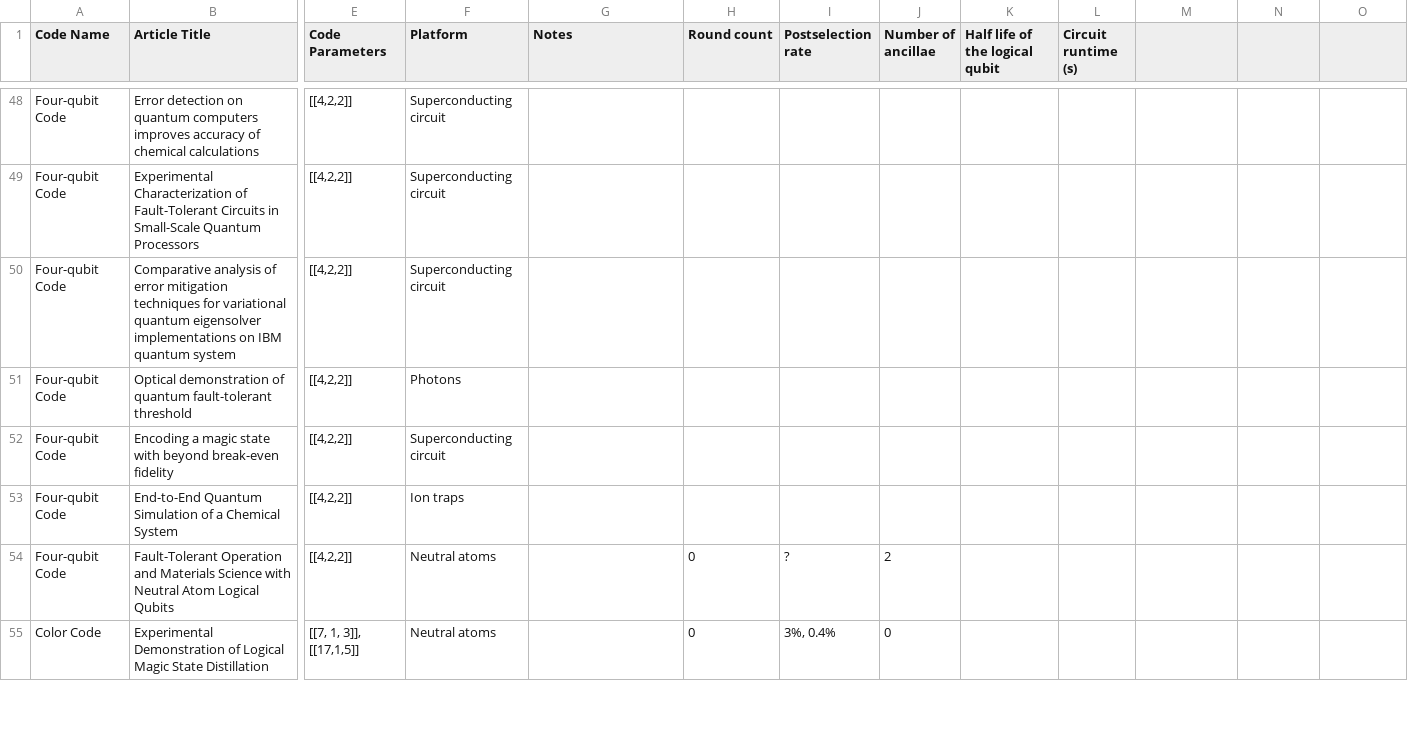
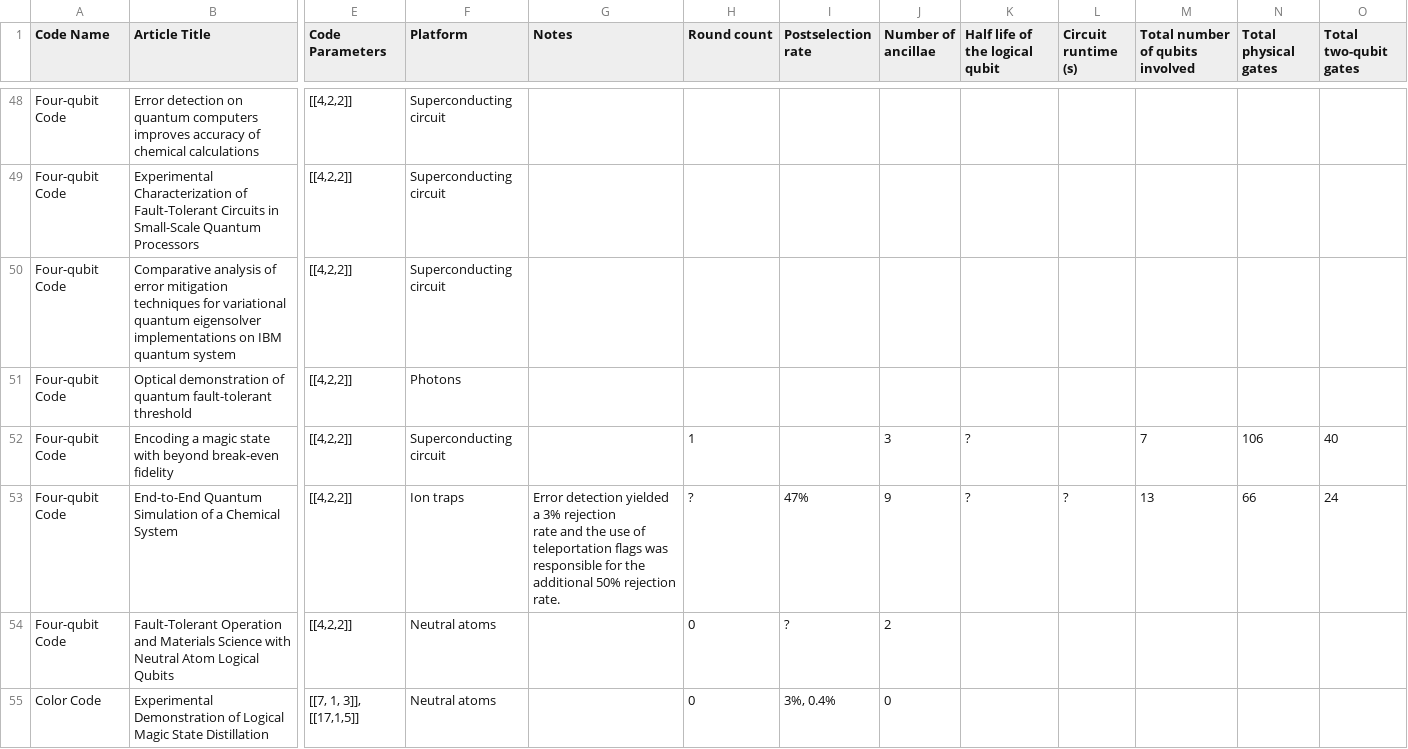
Before and after one commit to francois-marie/awesome-quantum-computing-experiments, a CSV file: data/qec_exp.csv, drawn as a sheet; only a part is shown, gaps mark what is left out; ↵ is a line break in a cell; the diff names each change by its address in the sheet, - before the commit and + after, or states it on an @@ line.

```diff
--- a/data/qec_exp.csv
+++ b/data/qec_exp.csv
-M1: (empty)
+M1: Total number of qubits involved
-N1: (empty)
+N1: Total physical gates
-O1: (empty)
+O1: Total two-qubit gates
-H52 (Round count): (empty)
+H52 (Round count): 1
-J52 (Number of ancillae): (empty)
+J52 (Number of ancillae): 3
-K52:K53 (Half life of the logical qubit): (empty)
+K52:K53 (Half life of the logical qubit): ?
-M52 (Total number of qubits involved): (empty)
+M52 (Total number of qubits involved): 7
-N52 (Total physical gates): (empty)
+N52 (Total physical gates): 106
-O52 (Total two-qubit gates): (empty)
+O52 (Total two-qubit gates): 40
-G53 (Notes): (empty)
+G53 (Notes): Error detection yielded a 3% rejection ↵ rate and the use of teleportation flags was responsible for the additional 50% rejection rate.
-H53 (Round count): (empty)
+H53 (Round count): ?
-I53 (Postselection rate): (empty)
+I53 (Postselection rate): 47%
-J53 (Number of ancillae): (empty)
+J53 (Number of ancillae): 9
-L53 (Circuit runtime (s)): (empty)
+L53 (Circuit runtime (s)): ?
-M53 (Total number of qubits involved): (empty)
+M53 (Total number of qubits involved): 13
-N53 (Total physical gates): (empty)
+N53 (Total physical gates): 66
-O53 (Total two-qubit gates): (empty)
+O53 (Total two-qubit gates): 24
```
Also changed, not shown: 43 other files.
